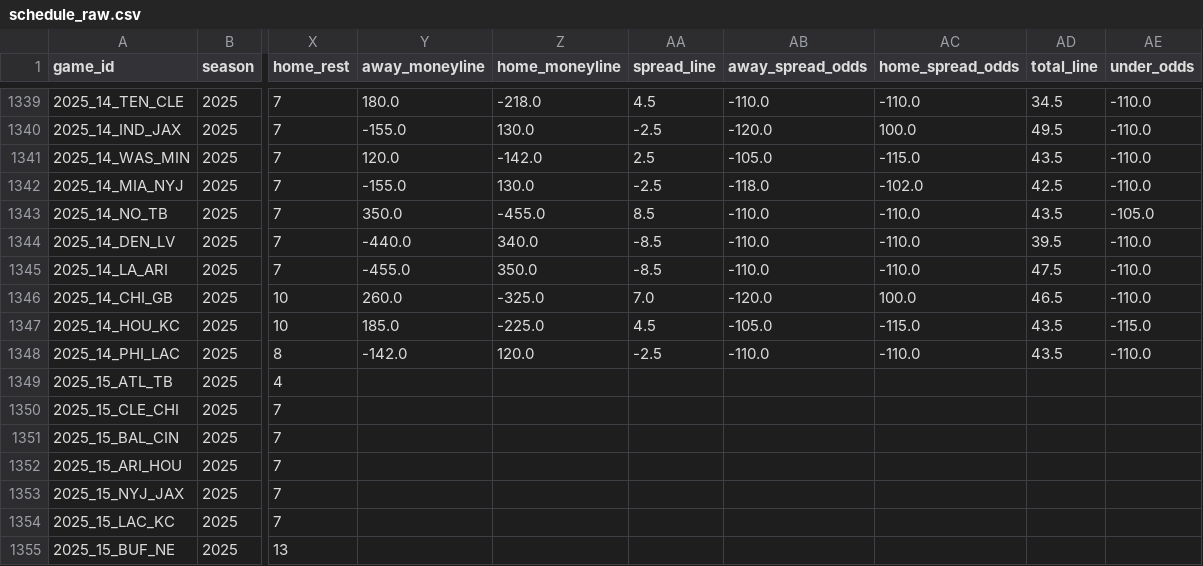
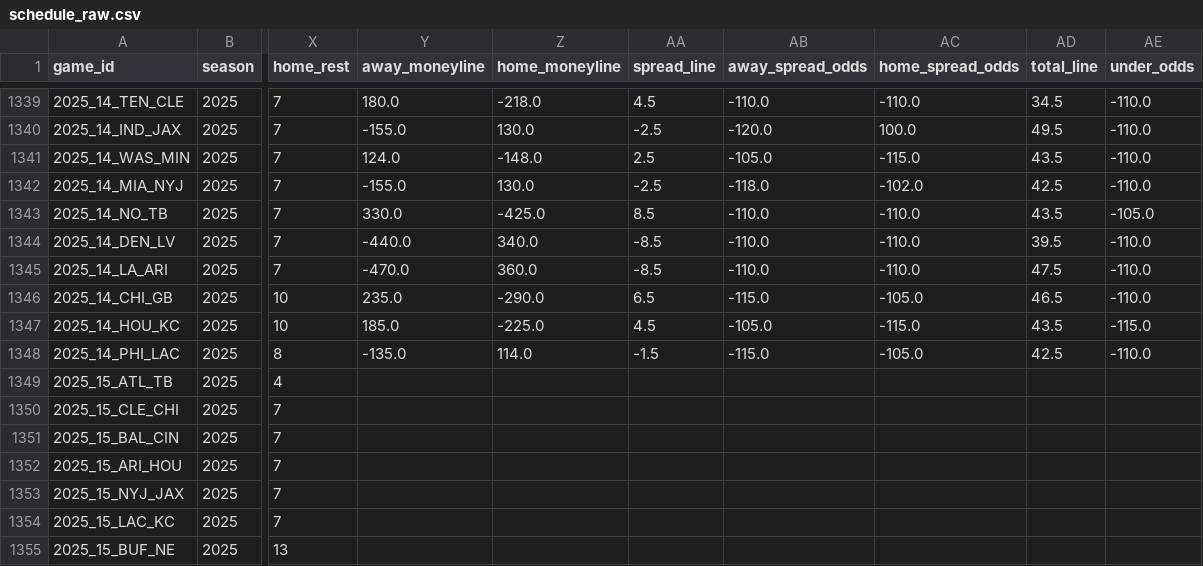
Before and after one commit to dstaggs-15/fantasymanager25, a CSV file: docs/data/raw/schedule_raw.csv, drawn as a sheet; only a part is shown, gaps mark what is left out; the diff covers the shown part only; the diff names each change by its address in the sheet, - before the commit and + after, or states it on an @@ line.

```diff
--- a/docs/data/raw/schedule_raw.csv
+++ b/docs/data/raw/schedule_raw.csv
-Y1341 (away_moneyline): 120.0
+Y1341 (away_moneyline): 124.0
-Z1341 (home_moneyline): -142.0
+Z1341 (home_moneyline): -148.0
-Y1343 (away_moneyline): 350.0
+Y1343 (away_moneyline): 330.0
-Z1343 (home_moneyline): -455.0
+Z1343 (home_moneyline): -425.0
-Y1345 (away_moneyline): -455.0
+Y1345 (away_moneyline): -470.0
-Z1345 (home_moneyline): 350.0
+Z1345 (home_moneyline): 360.0
-Y1346 (away_moneyline): 260.0
+Y1346 (away_moneyline): 235.0
-Z1346 (home_moneyline): -325.0
+Z1346 (home_moneyline): -290.0
-AA1346 (spread_line): 7.0
+AA1346 (spread_line): 6.5
-AB1346 (away_spread_odds): -120.0
+AB1346 (away_spread_odds): -115.0
-AC1346 (home_spread_odds): 100.0
+AC1346 (home_spread_odds): -105.0
-Y1348 (away_moneyline): -142.0
+Y1348 (away_moneyline): -135.0
-Z1348 (home_moneyline): 120.0
+Z1348 (home_moneyline): 114.0
-AA1348 (spread_line): -2.5
+AA1348 (spread_line): -1.5
-AB1348 (away_spread_odds): -110.0
+AB1348 (away_spread_odds): -115.0
-AC1348 (home_spread_odds): -110.0
+AC1348 (home_spread_odds): -105.0
-AD1348 (total_line): 43.5
+AD1348 (total_line): 42.5
```
Also changed, not shown: 58 edited cells elsewhere in this file.
